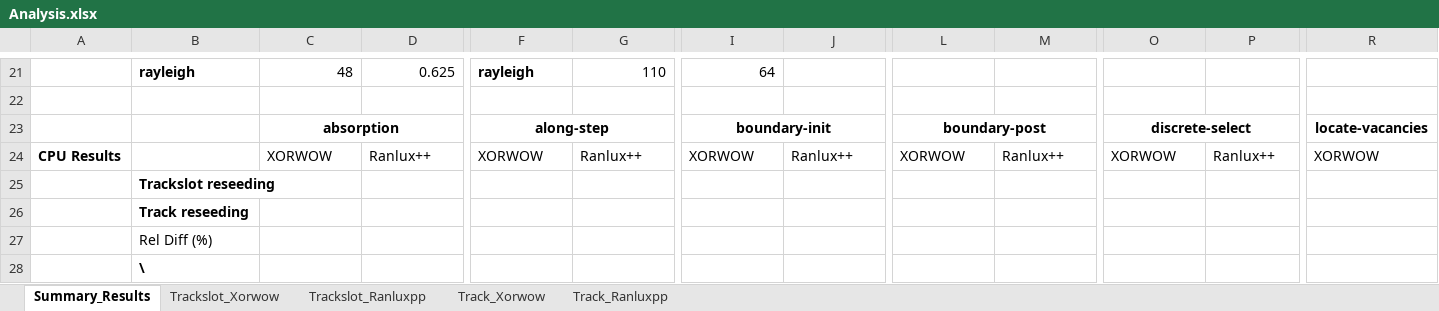
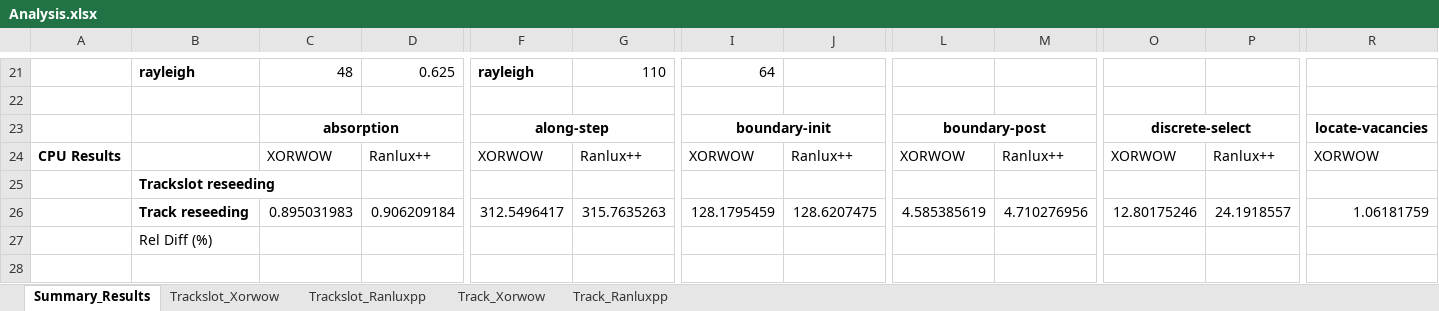
Before and after one commit to davidsgr/celer_analysis, an Excel workbook: Analysis.xlsx, sheet Summary_Results, drawn as a sheet; only a part is shown, gaps mark what is left out; values as stored, in another font and other column widths than the file's, no borders; conditional formats not drawn; removed rows and columns are numbered as before the commit, all else as after; rows hold the shown columns only; the diff names each change by its address in the sheet, - before the commit and + after, or states it on an @@ line.

Commit message:
Update notebook

```diff
--- a/Analysis.xlsx (sheet Summary_Results)
+++ b/Analysis.xlsx (sheet Summary_Results)
-row 26:  | Track reseeding
+row 26:  | Track reseeding | 0.895031983 | 0.906209184 | 312.5496417 | 315.7635263 | 128.1795459 | 128.6207475 | 4.585385619 | 4.710276956 | 12.80175246 | 24.1918557 | 1.06181759
-row 28:  | \
```
